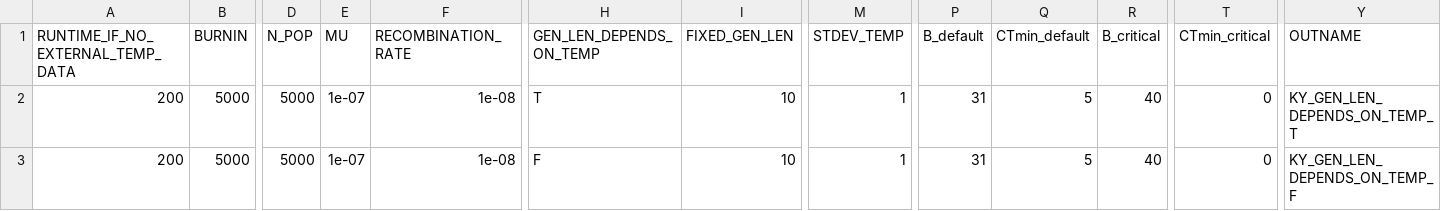
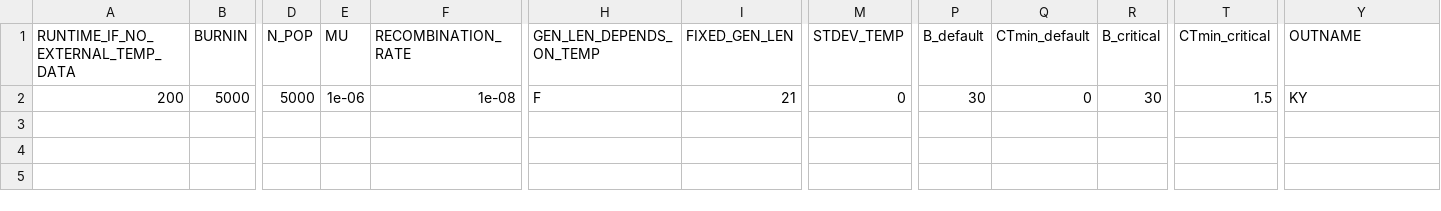
Before and after one commit to jiseonmin/TPC_evolution_SLiM, a CSV file: scripts/01_prepare_input_parameters/KY_params_unique.csv, drawn as a sheet; only a part is shown, gaps mark what is left out; removed rows and columns are numbered as before the commit, all else as after; rows hold the shown columns only; the diff names each change by its address in the sheet, - before the commit and + after, or states it on an @@ line.

```diff
--- a/scripts/01_prepare_input_parameters/KY_params_unique.csv
+++ b/scripts/01_prepare_input_parameters/KY_params_unique.csv
-row 2: 200 | 5000 | 5000 | 1e-07 | 1e-08 | T | 10 | 1 | 31 | 5 | 40 | 0 | KY_GEN_LEN_DEPENDS_ON_TEMP_T
-E2 (MU): 1e-07
+E2 (MU): 1e-06
-I2 (FIXED_GEN_LEN): 10
+I2 (FIXED_GEN_LEN): 21
-M2 (STDEV_TEMP): 1
+M2 (STDEV_TEMP): 0
-P2 (B_default): 31
+P2 (B_default): 30
-Q2 (CTmin_default): 5
+Q2 (CTmin_default): 0
-R2 (B_critical): 40
+R2 (B_critical): 30
-T2 (CTmin_critical): 0
+T2 (CTmin_critical): 1.5
-Y2 (OUTNAME): KY_GEN_LEN_DEPENDS_ON_TEMP_F
+Y2 (OUTNAME): KY
```
Also changed, not shown: scripts/01_prepare_input_parameters/KY_params.csv.
